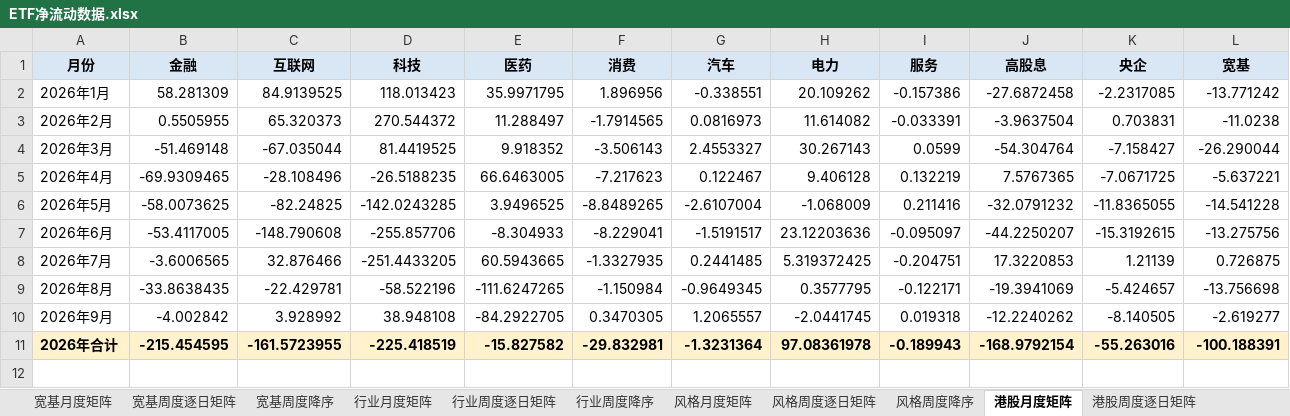
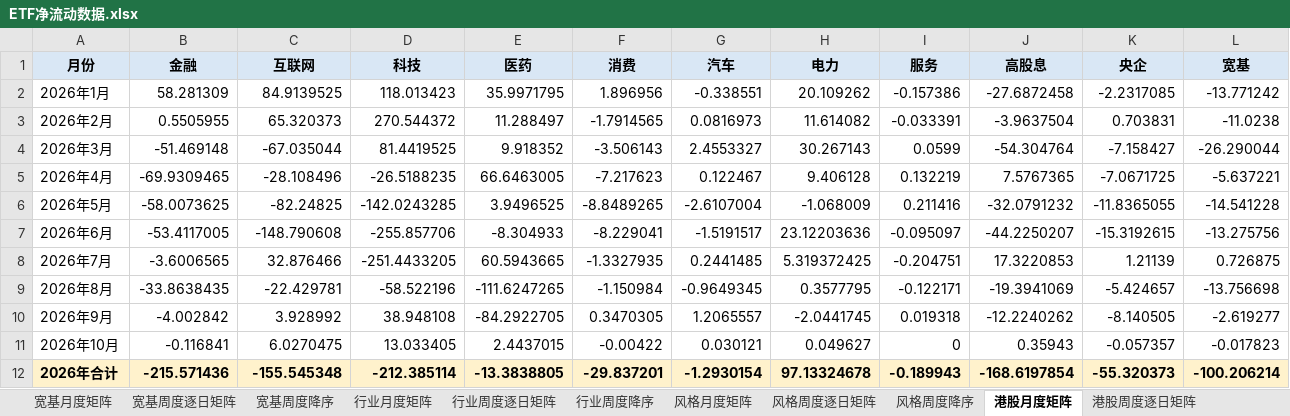
Before and after one commit to atlas-asia/etf-flow-dashboard, an Excel workbook: ETF净流动数据.xlsx, sheet 港股月度矩阵, drawn as a sheet; values as stored, in another font and other column widths than the file's, no borders; conditional formats not drawn; addresses are those after the commit; the diff names each change by its address in the sheet, - before the commit and + after, or states it on an @@ line.

```diff
--- a/ETF净流动数据.xlsx (sheet 港股月度矩阵)
+++ b/ETF净流动数据.xlsx (sheet 港股月度矩阵)
+row 11: 2026年10月 | -0.116841 | 6.0270475 | 13.033405 | 2.4437015 | -0.00422 | 0.030121 | 0.049627 | 0 | 0.35943 | -0.057357 | -0.017823
-B12 (金融): -215.454595
+B12 (金融): -215.571436
-C12 (互联网): -161.5723955
+C12 (互联网): -155.545348
-D12 (科技): -225.418519
+D12 (科技): -212.385114
-E12 (医药): -15.827582
+E12 (医药): -13.3838805
-F12 (消费): -29.832981
+F12 (消费): -29.837201
-G12 (汽车): -1.3231364
+G12 (汽车): -1.2930154
-H12 (电力): 97.08361978
+H12 (电力): 97.13324678
-J12 (高股息): -168.9792154
+J12 (高股息): -168.6197854
-K12 (央企): -55.263016
+K12 (央企): -55.320373
-L12 (宽基): -100.188391
+L12 (宽基): -100.206214
```
Also changed, not shown: sheet ETF明细, sheet 月度长表, sheet 行业周度降序, sheet 行业周度逐日矩阵, sheet 行业月度矩阵, sheet 周度长表, 8 more sheets, 1 other file.
